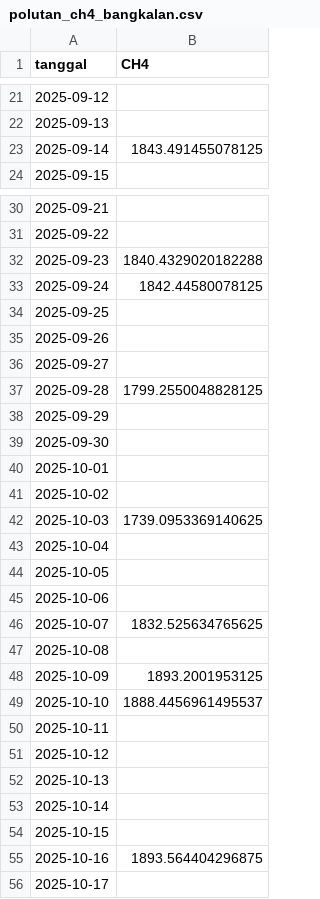
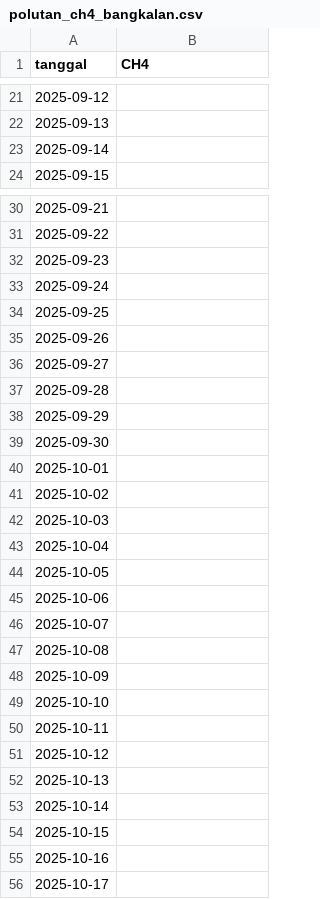
Before and after one commit to SolehMajid/PSD, a CSV file: data/csv/polutan_ch4_bangkalan.csv, drawn as a sheet; only a part is shown, gaps mark what is left out; the diff covers the shown part only.

```diff
--- a/data/csv/polutan_ch4_bangkalan.csv
+++ b/data/csv/polutan_ch4_bangkalan.csv
@@ -22,3 +22,3 @@ tanggal,CH4
 2025-09-13,
-2025-09-14,1843.491455078125
+2025-09-14,
 2025-09-15,
@@ -31,4 +31,4 @@ tanggal,CH4
 2025-09-22,
-2025-09-23,1840.4329020182288
-2025-09-24,1842.44580078125
+2025-09-23,
+2025-09-24,
 2025-09-25,
@@ -36,3 +36,3 @@ tanggal,CH4
 2025-09-27,
-2025-09-28,1799.2550048828125
+2025-09-28,
 2025-09-29,
@@ -41,3 +41,3 @@ tanggal,CH4
 2025-10-02,
-2025-10-03,1739.0953369140625
+2025-10-03,
 2025-10-04,
@@ -45,6 +45,6 @@ tanggal,CH4
 2025-10-06,
-2025-10-07,1832.525634765625
+2025-10-07,
 2025-10-08,
-2025-10-09,1893.2001953125
-2025-10-10,1888.4456961495537
+2025-10-09,
+2025-10-10,
 2025-10-11,
@@ -54,3 +54,3 @@ tanggal,CH4
 2025-10-15,
-2025-10-16,1893.564404296875
+2025-10-16,
 2025-10-17,
```
Also changed, not shown: 71 edited cells elsewhere in this file, data/csv/polutan_SO2_bangkalan.csv, data/csv/polutan_co_bangkalan.csv, 19 other files.
